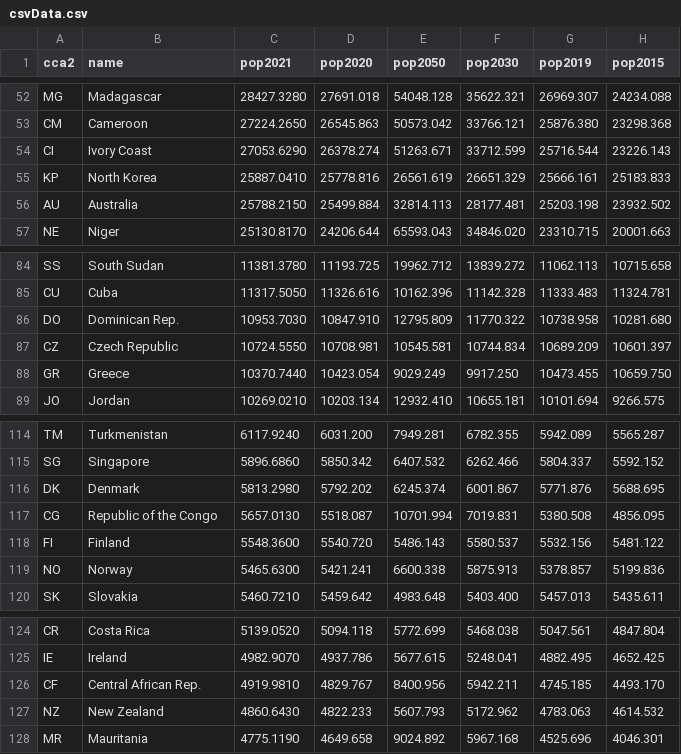
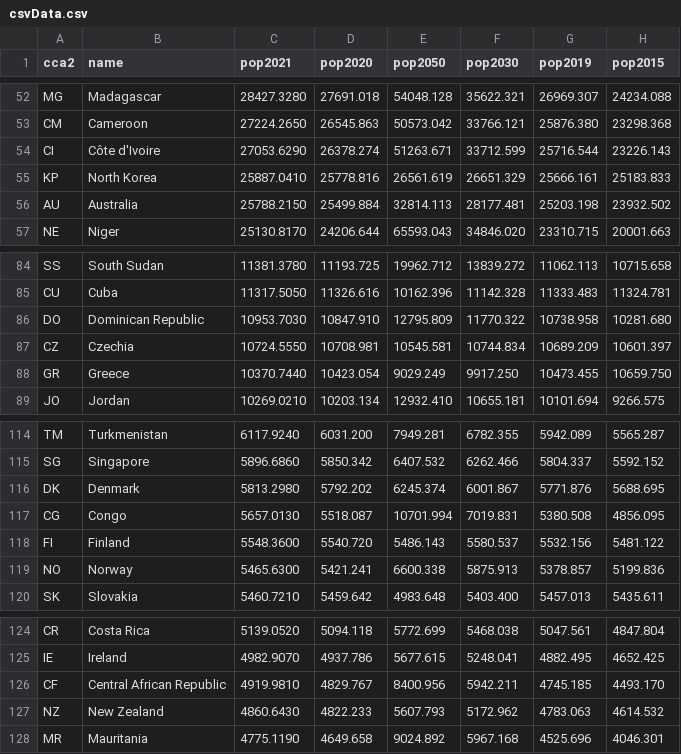
Before and after one commit to abhimalik-uni/homework9, a CSV file: data/csvData.csv, drawn as a sheet; only a part is shown, gaps mark what is left out; the diff names each change by its address in the sheet, - before the commit and + after, or states it on an @@ line.

Commit message:
cleaned data

```diff
--- a/data/csvData.csv
+++ b/data/csvData.csv
-B54 (name): Ivory Coast
+B54 (name): Côte d'Ivoire
-B86 (name): Dominican Rep.
+B86 (name): Dominican Republic
-B87 (name): Czech Republic
+B87 (name): Czechia
-B117 (name): Republic of the Congo
+B117 (name): Congo
-B126 (name): Central African Rep.
+B126 (name): Central African Republic
```
Also changed, not shown: 2 other files.
